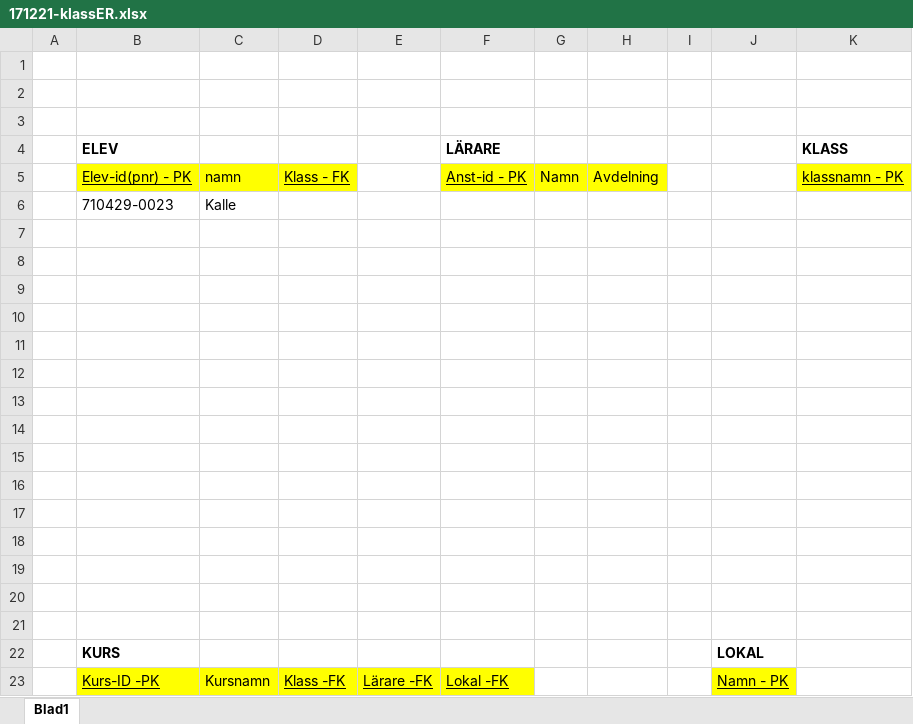
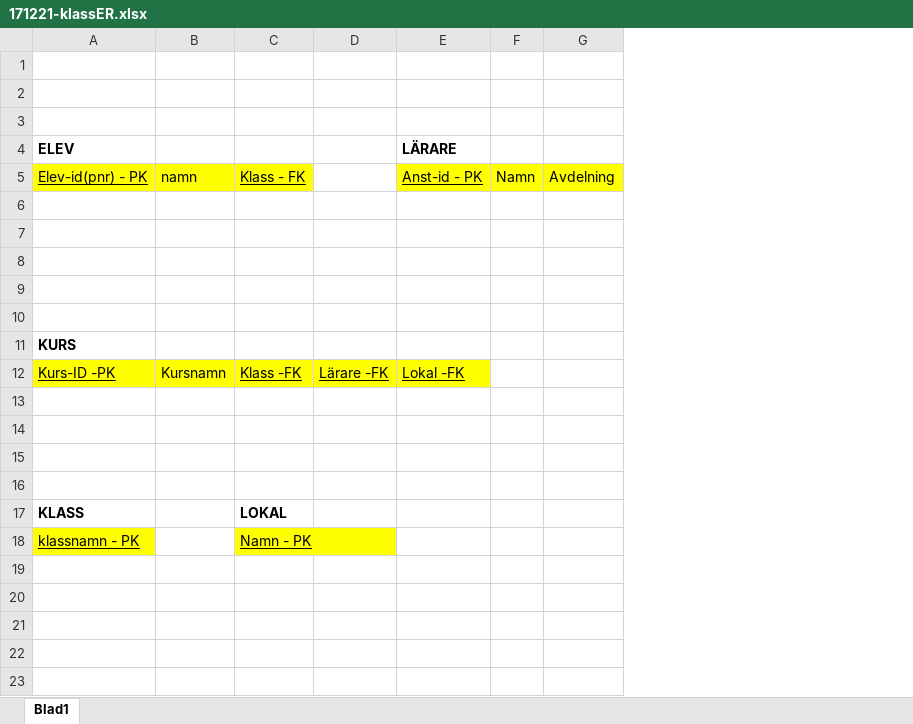
Before and after one commit to anna-maja/DBTEK171221_exc_klass, an Excel workbook: 171221-klassER.xlsx, sheet Blad1, drawn as a sheet; values as stored, in another font and other column widths than the file's, no borders; removed rows and columns are numbered as before the commit, all else as after; the diff names each change by its address in the sheet, - before the commit and + after, or states it on an @@ line.

Commit message:
Small changes in excel document

```diff
--- a/171221-klassER.xlsx (sheet Blad1)
+++ b/171221-klassER.xlsx (sheet Blad1)
-column A, empty
-column I, empty
-column J, rows 22-23: LOKAL | Namn - PK
-column K (KLASS), row 5: klassnamn - PK
-row 6:  | 710429-0023 | Kalle
-row 7: (empty)
-row 8: (empty)
-row 9: (empty)
-row 10: (empty)
-row 11: (empty)
-row 12: (empty)
-row 13: (empty)
-row 14: (empty)
-row 15: (empty)
-row 16: (empty)
+row 13: (empty)
+row 14: (empty)
+row 15: (empty)
+row 16: (empty)
+row 17: KLASS |  | LOKAL
+row 18: klassnamn - PK |  | Namn - PK
```
